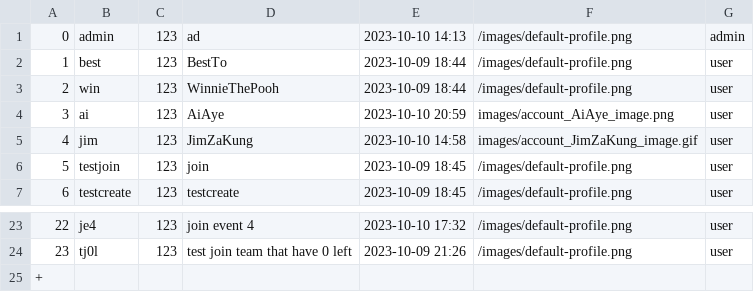
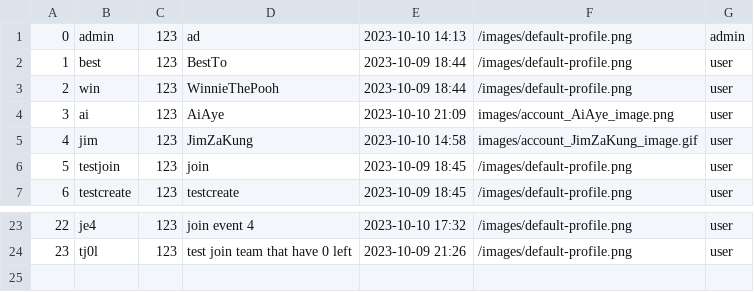
Before and after one commit to UADG/Java-Project, a CSV file: data/user-info.csv, drawn as a sheet; only a part is shown, gaps mark what is left out.

Commit message:
delete +

```diff
--- a/data/user-info.csv
+++ b/data/user-info.csv
@@ -3,3 +3,3 @@
 2,win,123,WinnieThePooh,2023-10-09 18:44,/images/default-profile.png,user
-3,ai,123,AiAye,2023-10-10 20:59,images/account_AiAye_image.png,user
+3,ai,123,AiAye,2023-10-10 21:09,images/account_AiAye_image.png,user
 4,jim,123,JimZaKung,2023-10-10 14:58,images/account_JimZaKung_image.gif,user
@@ -24,2 +24 @@
 23,tj0l,123,test join team that have 0 left,2023-10-09 21:26,/images/default-profile.png,user
-+
```
